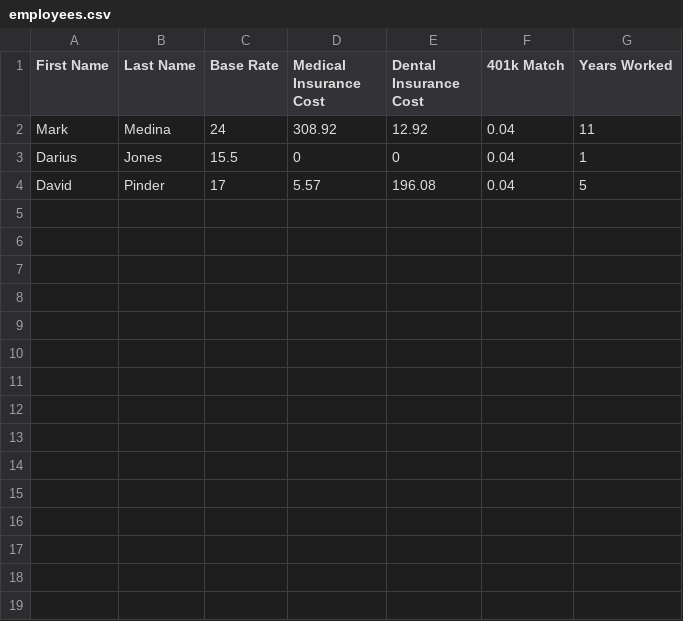
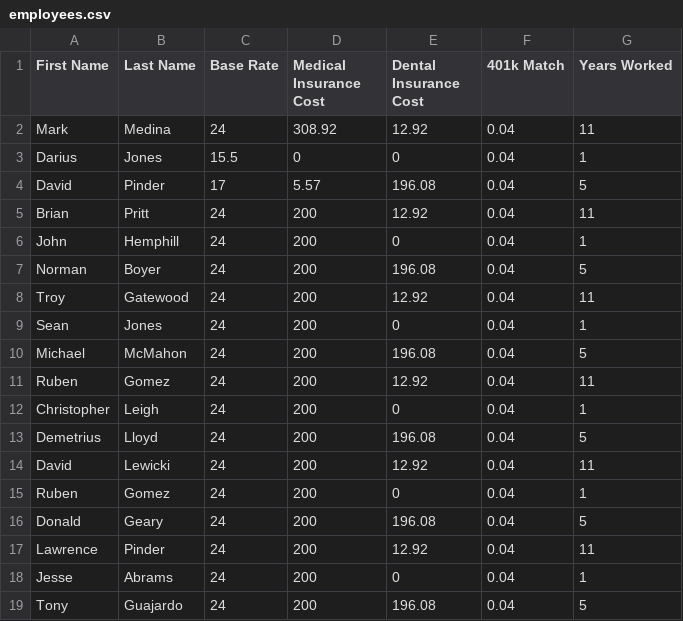
Before and after one commit to ffield/EHS, a CSV file: project/target/classes/employees.csv, drawn as a sheet.

```diff
--- a/project/target/classes/employees.csv
+++ b/project/target/classes/employees.csv
@@ -4 +4,16 @@ Darius,Jones,15.5,0,0,0.04,1
 David,Pinder,17,5.57,196.08,0.04,5
+Brian,Pritt,24,200,12.92,0.04,11
+John,Hemphill,24,200,0,0.04,1
+Norman,Boyer,24,200,196.08,0.04,5
+Troy,Gatewood,24,200,12.92,0.04,11
+Sean,Jones,24,200,0,0.04,1
+Michael,McMahon,24,200,196.08,0.04,5
+Ruben,Gomez,24,200,12.92,0.04,11
+Christopher,Leigh,24,200,0,0.04,1
+Demetrius,Lloyd,24,200,196.08,0.04,5
+David,Lewicki,24,200,12.92,0.04,11
+Ruben,Gomez,24,200,0,0.04,1
+Donald,Geary,24,200,196.08,0.04,5
+Lawrence,Pinder,24,200,12.92,0.04,11
+Jesse,Abrams,24,200,0,0.04,1
+Tony,Guajardo,24,200,196.08,0.04,5
```
Also changed, not shown: project/src/main/resources/jobs.csv, project/target/classes/jobs.csv, 19 other files.
